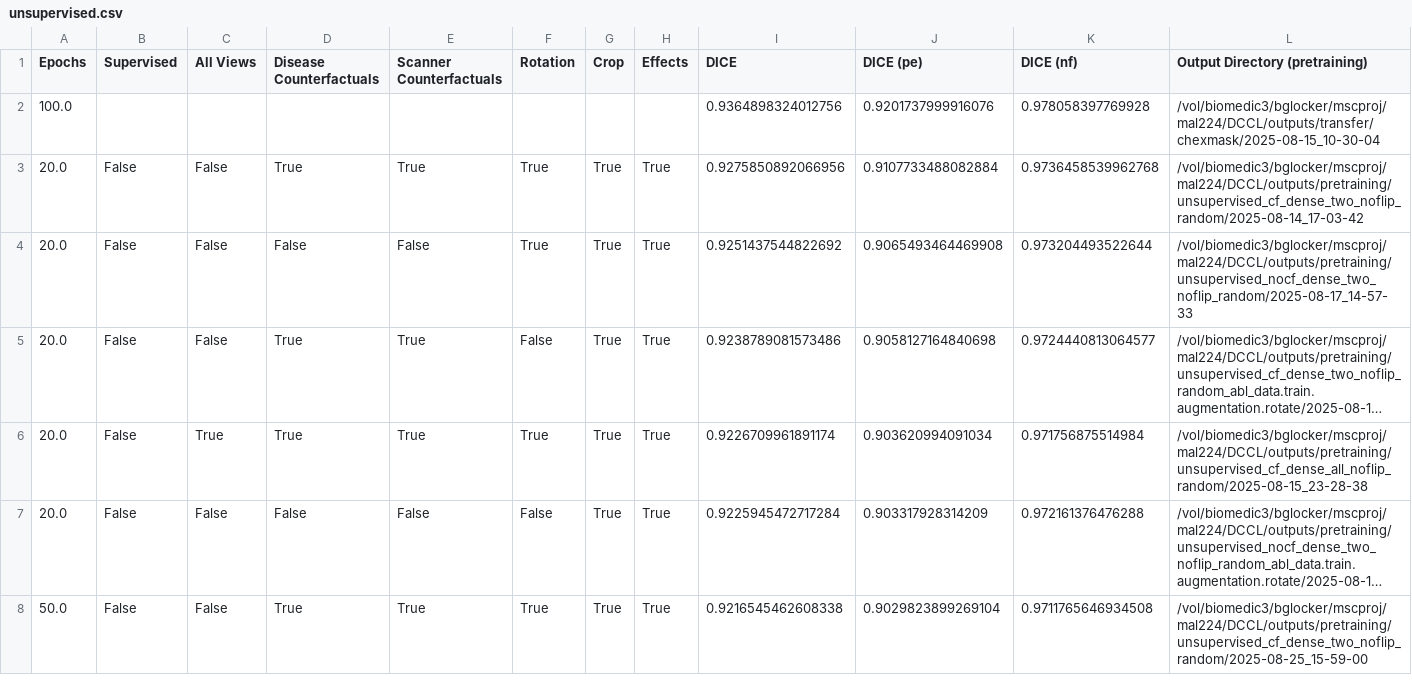
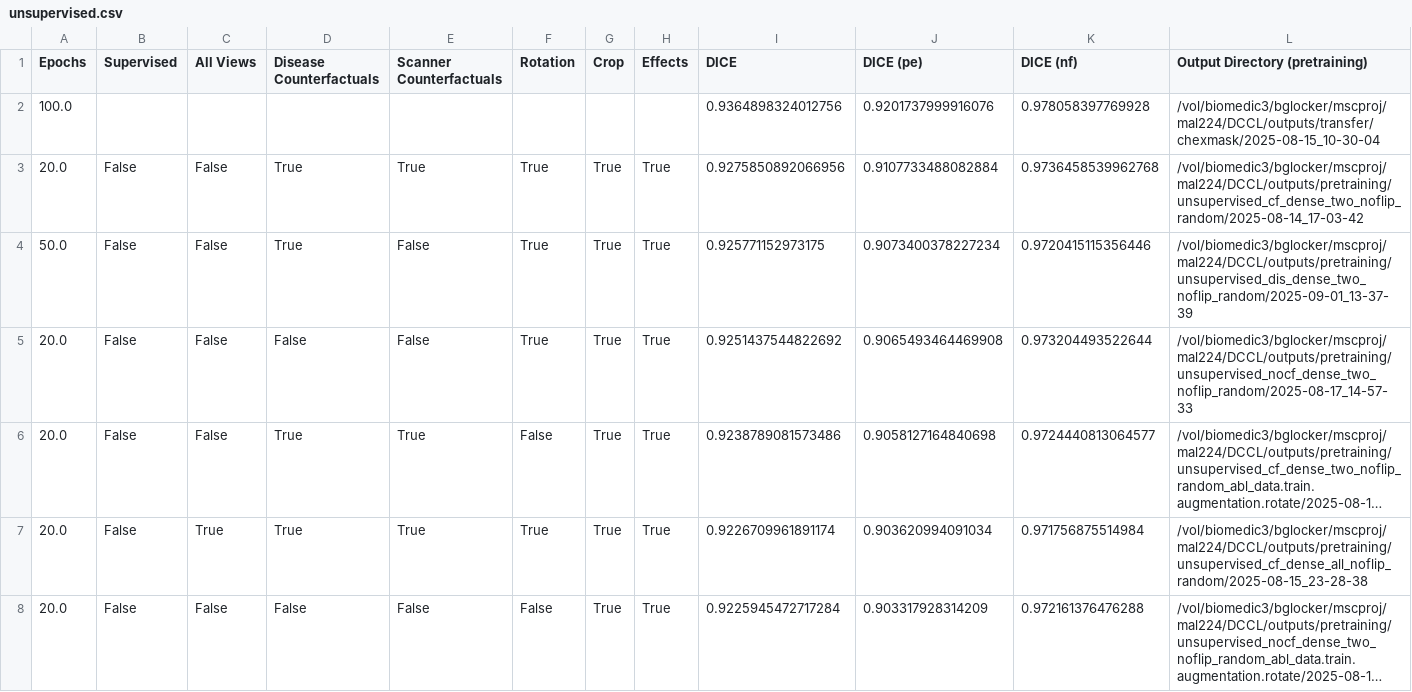
Before and after one commit to lafarguem/cf-dense-contrastive-learning, a CSV file: analysis/results/unsupervised.csv, drawn as a sheet; only a part is shown; the shorter side is filled out with more unchanged rows; long unchanged cells end in …; rows hold the shown columns only; the diff names each change by its address in the sheet, - before the commit and + after, or states it on an @@ line.

```diff
--- a/analysis/results/unsupervised.csv
+++ b/analysis/results/unsupervised.csv
+row 4: 50.0 | False | False | True | False | True | True | True | 0.925771152973175 | 0.9073400378227234 | 0.9720415115356446 | /vol/biomedic3/bglocker/mscproj/mal224/DCCL/outputs/pretraining/unsupervised_dis_dense_two_noflip_random/2025-09-01_13-37-39
```
Also changed, not shown: analysis/results/dvd-ablations.csv, analysis/results/large_query.csv, 27 other files.
